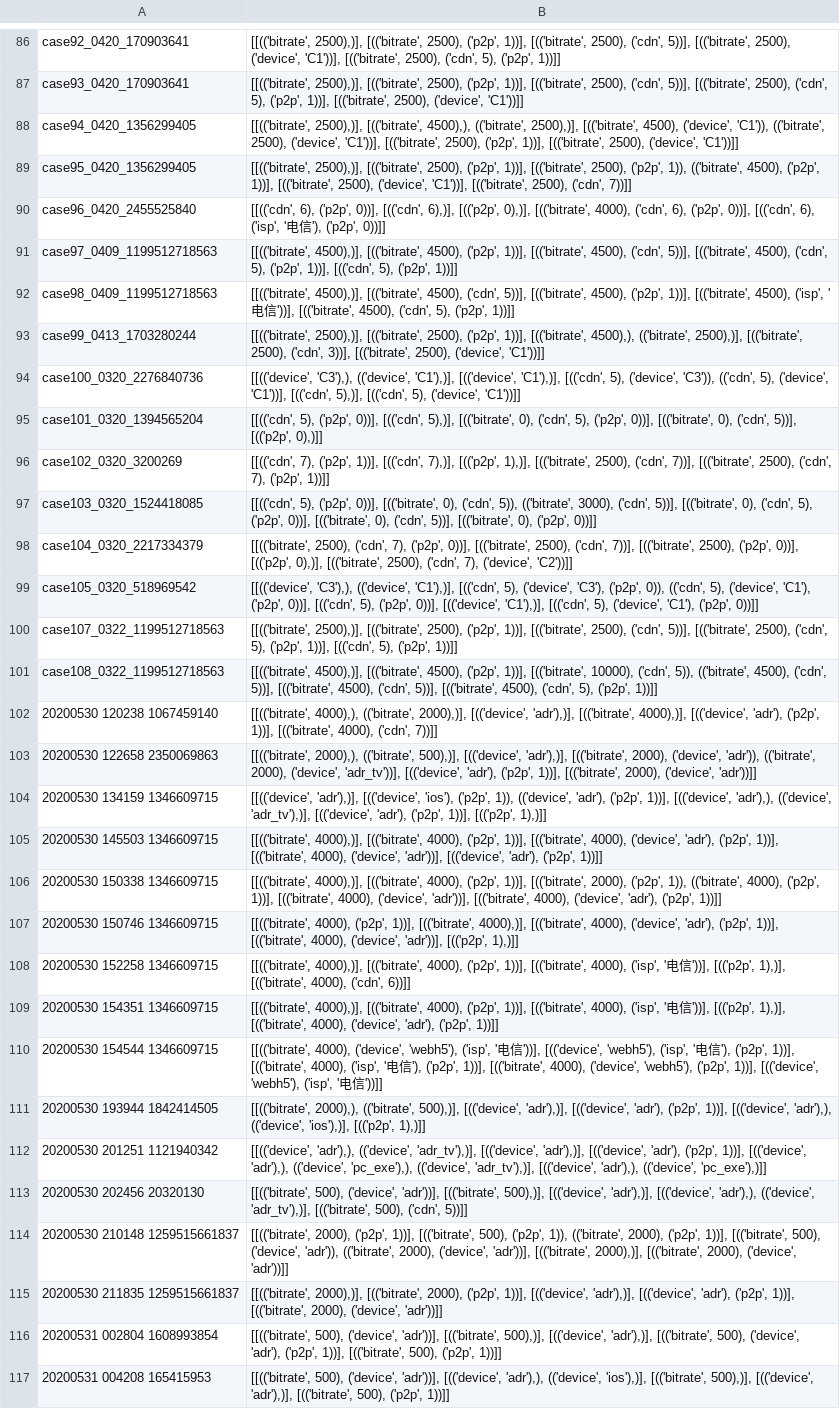
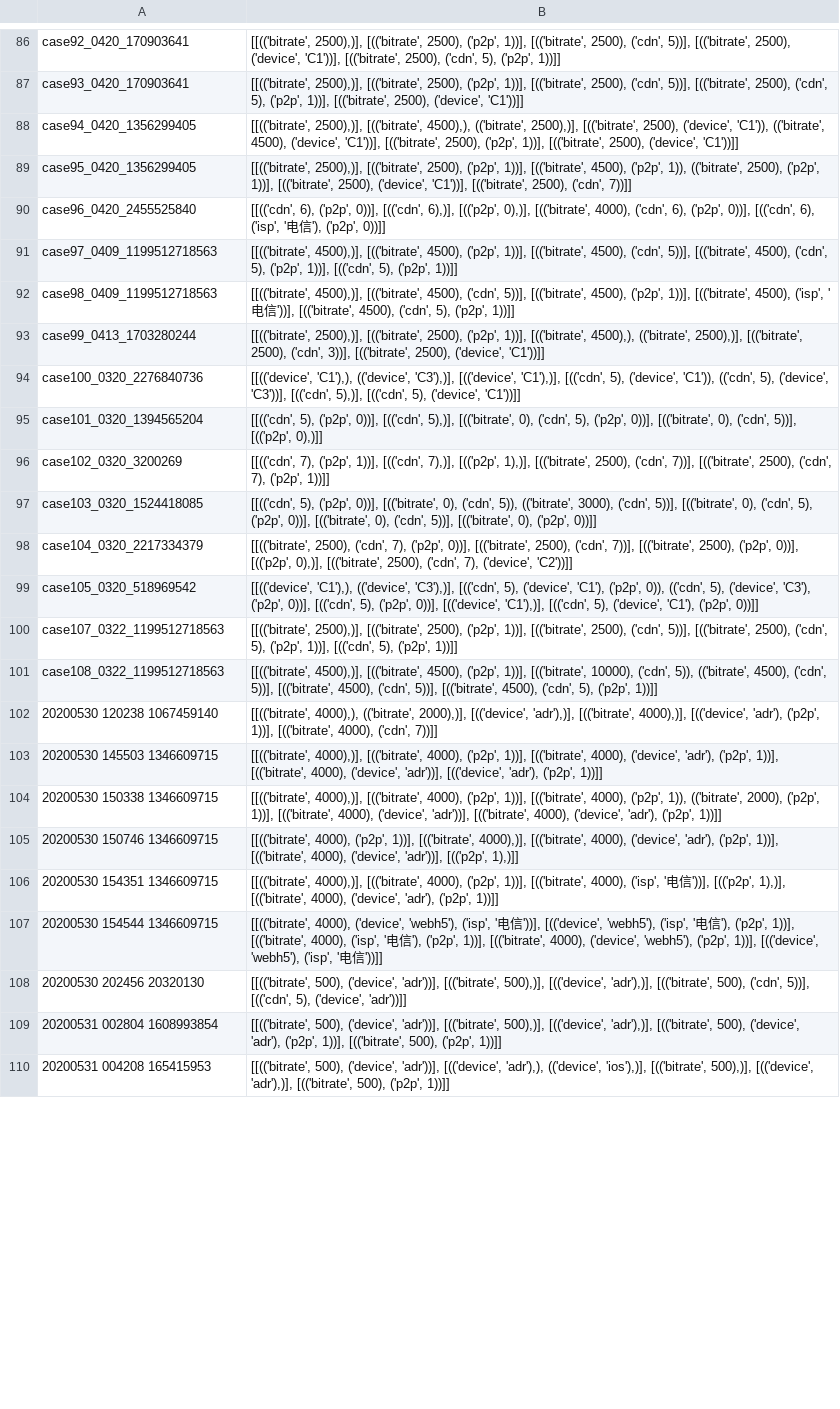
Before and after one commit to FRPv6/RobustSpot, a CSV file: result/result.csv, drawn as a sheet; only a part is shown, gaps mark what is left out; removed rows and columns are numbered as before the commit, all else as after; the diff covers the shown part only; the diff names each change by its address in the sheet, - before the commit and + after, or states it on an @@ line.

```diff
--- a/result/result.csv
+++ b/result/result.csv
-B88: …2500),)], [(('bitrate', 4500), ('device', 'C1')), (('bitrate', 2500), ('device', 'C1'))],…
+B88: …2500),)], [(('bitrate', 2500), ('device', 'C1')), (('bitrate', 4500), ('device', 'C1'))],…
-B89: …1))], [(('bitrate', 2500), ('p2p', 1)), (('bitrate', 4500), ('p2p', 1))],…
+B89: …1))], [(('bitrate', 4500), ('p2p', 1)), (('bitrate', 2500), ('p2p', 1))],…
-B94: [[(('device', 'C3'),), (('device', 'C1'),)], [(('device', 'C1'),)], [(('cdn', 5), ('device', 'C3')), (('cdn', 5), ('device', 'C1'))], [(('cdn', 5),)],…
+B94: [[(('device', 'C1'),), (('device', 'C3'),)], [(('device', 'C1'),)], [(('cdn', 5), ('device', 'C1')), (('cdn', 5), ('device', 'C3'))], [(('cdn', 5),)],…
-B99: [[(('device', 'C3'),), (('device', 'C1'),)], [(('cdn', 5), ('device', 'C3'), ('p2p', 0)), (('cdn', 5), ('device', 'C1'), ('p2p', 0))],…
+B99: [[(('device', 'C1'),), (('device', 'C3'),)], [(('cdn', 5), ('device', 'C1'), ('p2p', 0)), (('cdn', 5), ('device', 'C3'), ('p2p', 0))],…
-row 103: 20200530 122658 2350069863 | [[(('bitrate', 2000),), (('bitrate', 500),)], [(('device', 'adr'),)], [(('bitrate', 2000), ('device', 'adr')), (('bitrate', 2000), ('device', 'adr_tv'))], [(('device', 'adr'), ('p2p', 1))], [(('bitrate', 2000), ('device', 'adr'))]]
-row 104: 20200530 134159 1346609715 | [[(('device', 'adr'),)], [(('device', 'ios'), ('p2p', 1)), (('device', 'adr'), ('p2p', 1))], [(('device', 'adr'),), (('device', 'adr_tv'),)], [(('device', 'adr'), ('p2p', 1))], [(('p2p', 1),)]]
-B104: …1))], [(('bitrate', 2000), ('p2p', 1)), (('bitrate', 4000), ('p2p', 1))],…
+B104: …1))], [(('bitrate', 4000), ('p2p', 1)), (('bitrate', 2000), ('p2p', 1))],…
-row 108: 20200530 152258 1346609715 | [[(('bitrate', 4000),)], [(('bitrate', 4000), ('p2p', 1))], [(('bitrate', 4000), ('isp', '电信'))], [(('p2p', 1),)], [(('bitrate', 4000), ('cdn', 6))]]
-row 111: 20200530 193944 1842414505 | [[(('bitrate', 2000),), (('bitrate', 500),)], [(('device', 'adr'),)], [(('device', 'adr'), ('p2p', 1))], [(('device', 'adr'),), (('device', 'ios'),)], [(('p2p', 1),)]]
-row 112: 20200530 201251 1121940342 | [[(('device', 'adr'),), (('device', 'adr_tv'),)], [(('device', 'adr'),)], [(('device', 'adr'), ('p2p', 1))], [(('device', 'adr'),), (('device', 'pc_exe'),), (('device', 'adr_tv'),)], [(('device', 'adr'),), (('device', 'pc_exe'),)]]
-B108: …[(('device', 'adr'),)], [(('device', 'adr'),), (('device', 'adr_tv'),)], [(('bitrate', 500), ('cdn', 5))]]
+B108: …[(('device', 'adr'),)], [(('bitrate', 500), ('cdn', 5))], [(('cdn', 5), ('device', 'adr'))]]
-row 114: 20200530 210148 1259515661837 | [[(('bitrate', 2000), ('p2p', 1))], [(('bitrate', 500), ('p2p', 1)), (('bitrate', 2000), ('p2p', 1))], [(('bitrate', 500), ('device', 'adr')), (('bitrate', 2000), ('device', 'adr'))], [(('bitrate', 2000),)], [(('bitrate', 2000), ('device', 'adr'))]]
-row 115: 20200530 211835 1259515661837 | [[(('bitrate', 2000),)], [(('bitrate', 2000), ('p2p', 1))], [(('device', 'adr'),)], [(('device', 'adr'), ('p2p', 1))], [(('bitrate', 2000), ('device', 'adr'))]]
```
Also changed, not shown: 8 removed rows and 43 edited cells elsewhere in this file, 16 other files.
